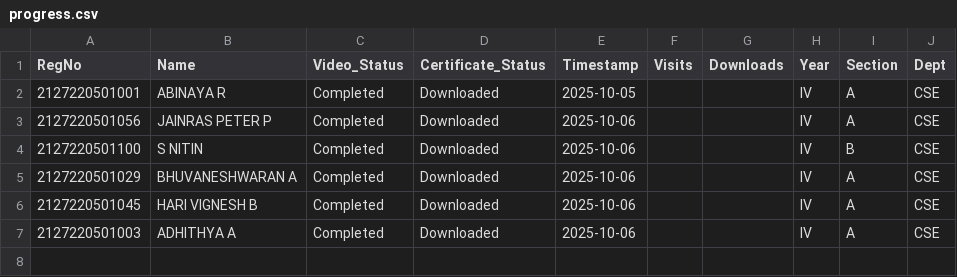
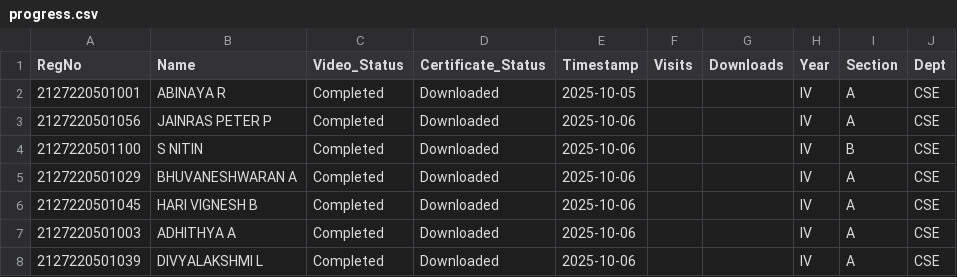
Before and after one commit to eraghu21/MicroLearning_LMS, a CSV file: progress.csv, drawn as a sheet.

Commit message:
Update progress - 2025-10-06T03:42:59.753875

```diff
--- a/progress.csv
+++ b/progress.csv
@@ -7 +7,2 @@ RegNo,Name,Video_Status,Certificate_Status,Timestamp,Visits,Downloads,Year,Secti
 2127220501003,ADHITHYA A,Completed,Downloaded,2025-10-06,,,IV,A,CSE
+2127220501039,DIVYALAKSHMI L,Completed,Downloaded,2025-10-06,,,IV,A,CSE
```
